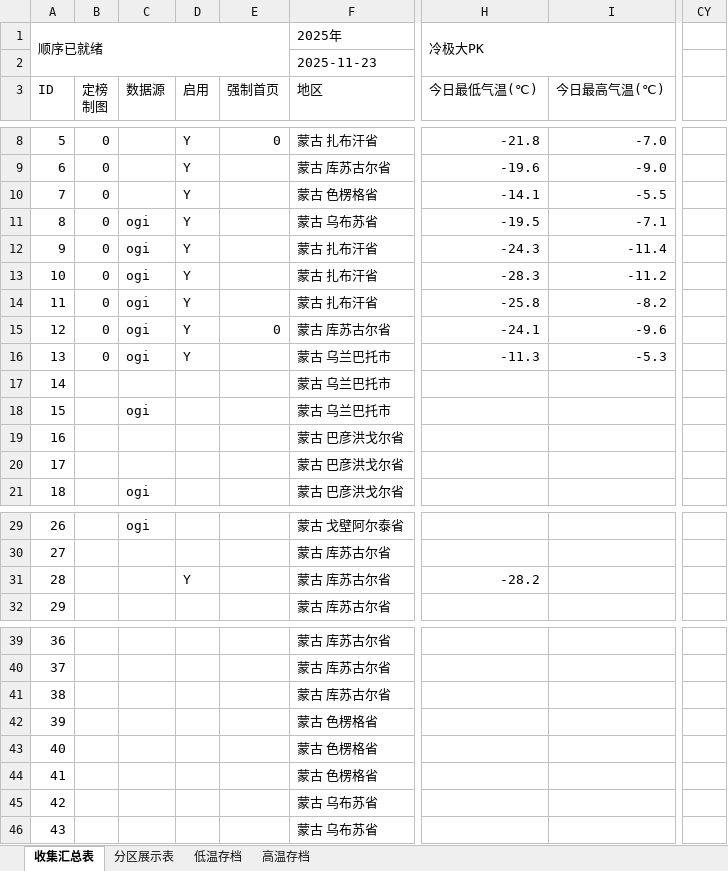
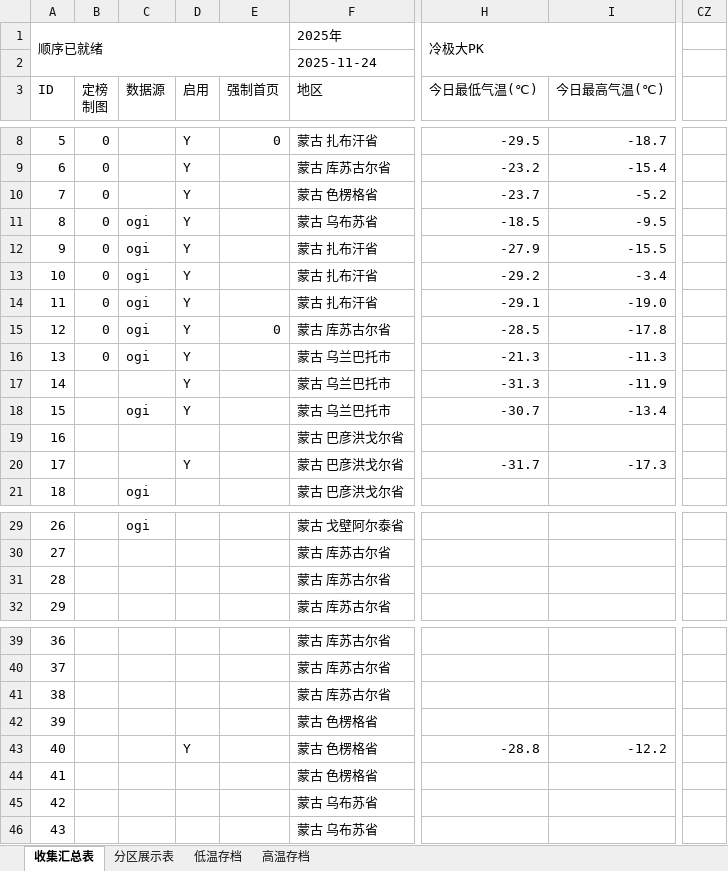
Before and after one commit to qkvkql/default, an Excel workbook: 气象/站点记录.xlsm, sheet 收集汇总表, drawn as a sheet; only a part is shown, gaps mark what is left out; values as stored, in another font and other column widths than the file's, no cell formats; removed rows and columns are numbered as before the commit, all else as after; the diff covers the shown part only; the diff names each change by its address in the sheet, - before the commit and + after, or states it on an @@ line.

```diff
--- a/气象/站点记录.xlsm (sheet 收集汇总表)
+++ b/气象/站点记录.xlsm (sheet 收集汇总表)
-column CY, empty
+column CZ, empty
-F2 (地区): 2025-11-23
+F2 (地区): 2025-11-24
-H8 (今日最低气温(℃)): -21.8
+H8 (今日最低气温(℃)): -29.5
-I8 (今日最高气温(℃)): -7.0
+I8 (今日最高气温(℃)): -18.7
-H9 (今日最低气温(℃)): -19.6
+H9 (今日最低气温(℃)): -23.2
-I9 (今日最高气温(℃)): -9.0
+I9 (今日最高气温(℃)): -15.4
-H10 (今日最低气温(℃)): -14.1
+H10 (今日最低气温(℃)): -23.7
-I10 (今日最高气温(℃)): -5.5
+I10 (今日最高气温(℃)): -5.2
-H11 (今日最低气温(℃)): -19.5
+H11 (今日最低气温(℃)): -18.5
-I11 (今日最高气温(℃)): -7.1
+I11 (今日最高气温(℃)): -9.5
-H12 (今日最低气温(℃)): -24.3
+H12 (今日最低气温(℃)): -27.9
-I12 (今日最高气温(℃)): -11.4
+I12 (今日最高气温(℃)): -15.5
-H13 (今日最低气温(℃)): -28.3
+H13 (今日最低气温(℃)): -29.2
-I13 (今日最高气温(℃)): -11.2
+I13 (今日最高气温(℃)): -3.4
-H14 (今日最低气温(℃)): -25.8
+H14 (今日最低气温(℃)): -29.1
-I14 (今日最高气温(℃)): -8.2
+I14 (今日最高气温(℃)): -19.0
-H15 (今日最低气温(℃)): -24.1
+H15 (今日最低气温(℃)): -28.5
-I15 (今日最高气温(℃)): -9.6
+I15 (今日最高气温(℃)): -17.8
-H16 (今日最低气温(℃)): -11.3
+H16 (今日最低气温(℃)): -21.3
-I16 (今日最高气温(℃)): -5.3
+I16 (今日最高气温(℃)): -11.3
-D17:D18 (启用): (empty)
+D17:D18 (启用): Y
-H17 (今日最低气温(℃)): (empty)
+H17 (今日最低气温(℃)): -31.3
-I17 (今日最高气温(℃)): (empty)
+I17 (今日最高气温(℃)): -11.9
-H18 (今日最低气温(℃)): (empty)
+H18 (今日最低气温(℃)): -30.7
-I18 (今日最高气温(℃)): (empty)
+I18 (今日最高气温(℃)): -13.4
-D20 (启用): (empty)
+D20 (启用): Y
-H20 (今日最低气温(℃)): (empty)
+H20 (今日最低气温(℃)): -31.7
-I20 (今日最高气温(℃)): (empty)
+I20 (今日最高气温(℃)): -17.3
-D31 (启用): Y
+D31 (启用): (empty)
-H31 (今日最低气温(℃)): -28.2
+H31 (今日最低气温(℃)): (empty)
-D43 (启用): (empty)
+D43 (启用): Y
-H43 (今日最低气温(℃)): (empty)
+H43 (今日最低气温(℃)): -28.8
-I43 (今日最高气温(℃)): (empty)
+I43 (今日最高气温(℃)): -12.2
```
Also changed, not shown: 181 edited cells elsewhere in this sheet, sheet 高温存档, sheet 低温存档, cell formats, 2 other files.
